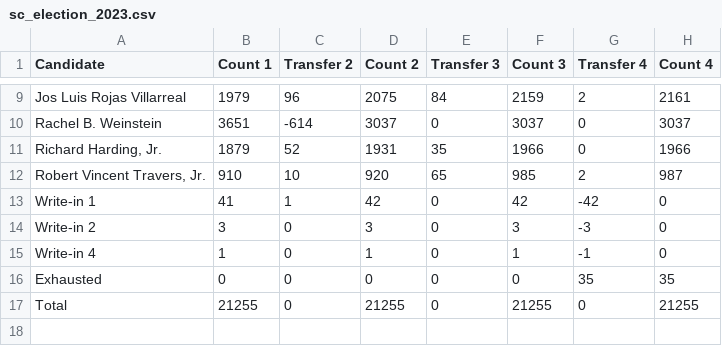
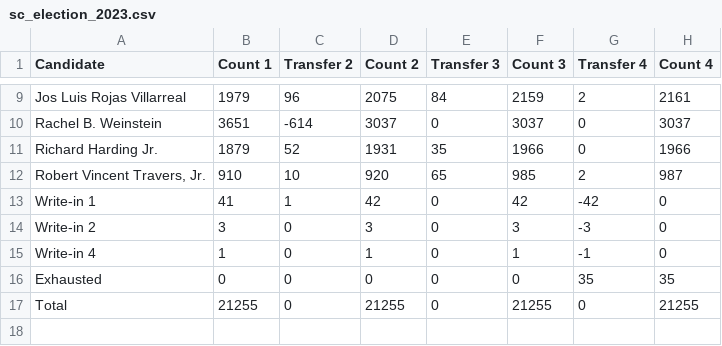
Before and after one commit to cjfman/Cambridge-Review, a CSV file: elections/csvs_sc/sc_election_2023.csv, drawn as a sheet; only a part is shown, gaps mark what is left out; the diff names each change by its address in the sheet, - before the commit and + after, or states it on an @@ line.

```diff
--- a/elections/csvs_sc/sc_election_2023.csv
+++ b/elections/csvs_sc/sc_election_2023.csv
-A11 (Candidate): Richard Harding, Jr.
+A11 (Candidate): Richard Harding Jr.
```
Also changed, not shown: 12 other files.
